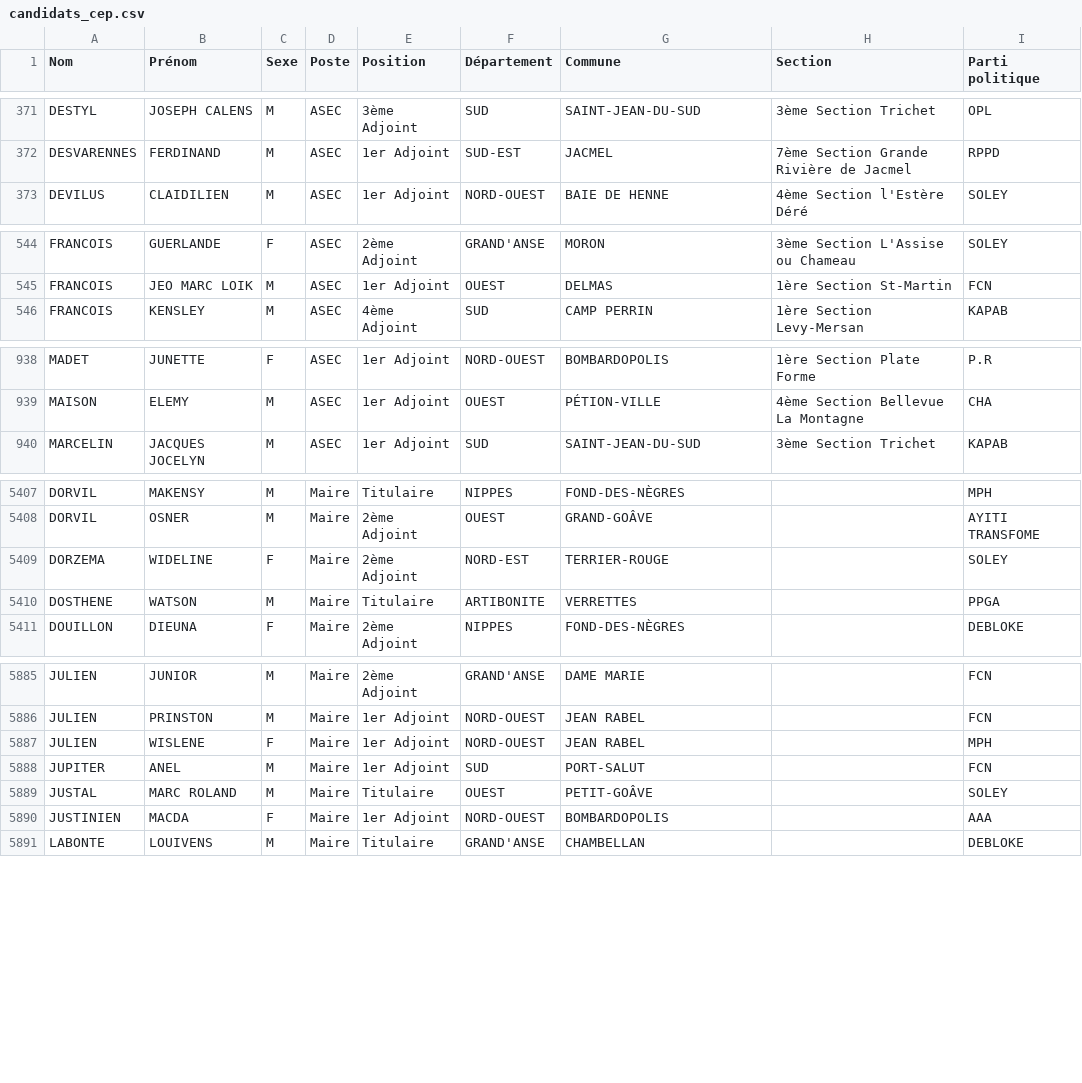
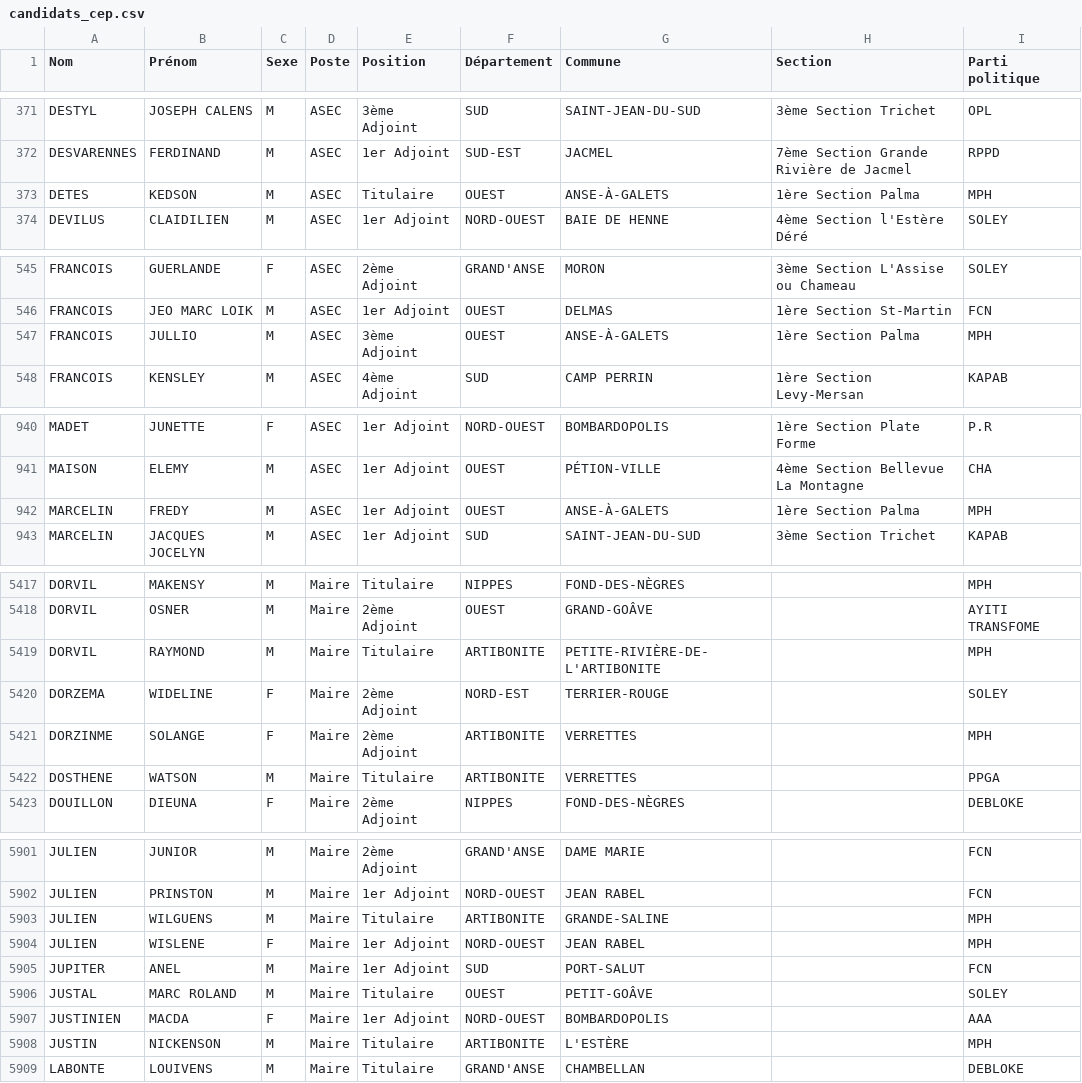
Before and after one commit to ayamr/napvote, a CSV file: data/candidats_cep.csv, drawn as a sheet; only a part is shown, gaps mark what is left out; the diff covers the shown part only; the diff names each change by its address in the sheet, - before the commit and + after, or states it on an @@ line.

```diff
--- a/data/candidats_cep.csv
+++ b/data/candidats_cep.csv
+row 373: DETES | KEDSON | M | ASEC | Titulaire | OUEST | ANSE-À-GALETS | 1ère Section Palma | MPH
+row 547: FRANCOIS | JULLIO | M | ASEC | 3ème Adjoint | OUEST | ANSE-À-GALETS | 1ère Section Palma | MPH
+row 942: MARCELIN | FREDY | M | ASEC | 1er Adjoint | OUEST | ANSE-À-GALETS | 1ère Section Palma | MPH
+row 5419: DORVIL | RAYMOND | M | Maire | Titulaire | ARTIBONITE | PETITE-RIVIÈRE-DE-L'ARTIBONITE |  | MPH
+row 5421: DORZINME | SOLANGE | F | Maire | 2ème Adjoint | ARTIBONITE | VERRETTES |  | MPH
+row 5903: JULIEN | WILGUENS | M | Maire | Titulaire | ARTIBONITE | GRANDE-SALINE |  | MPH
+row 5908: JUSTIN | NICKENSON | M | Maire | Titulaire | ARTIBONITE | L'ESTÈRE |  | MPH
```
Also changed, not shown: 14 added rows elsewhere in this file, 7 other files.
